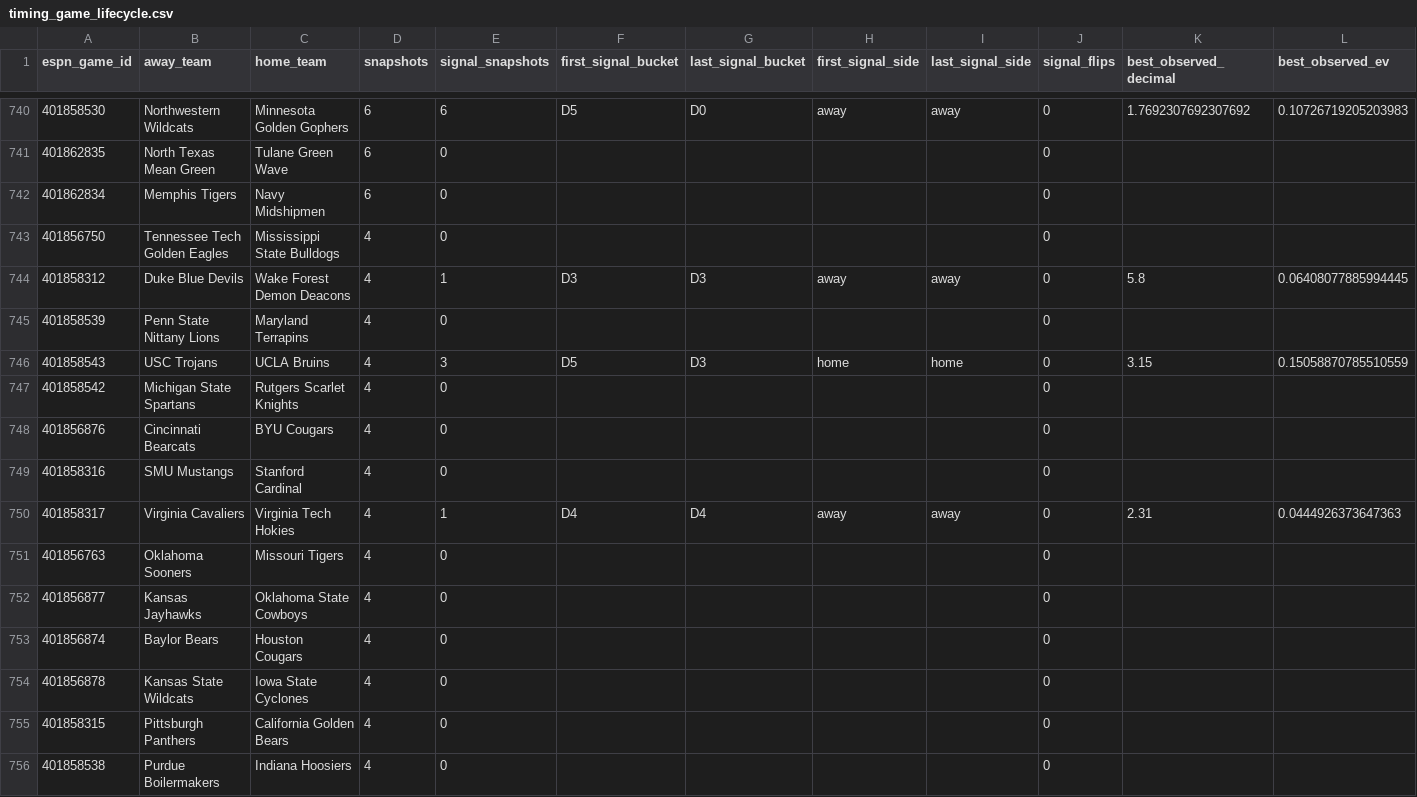
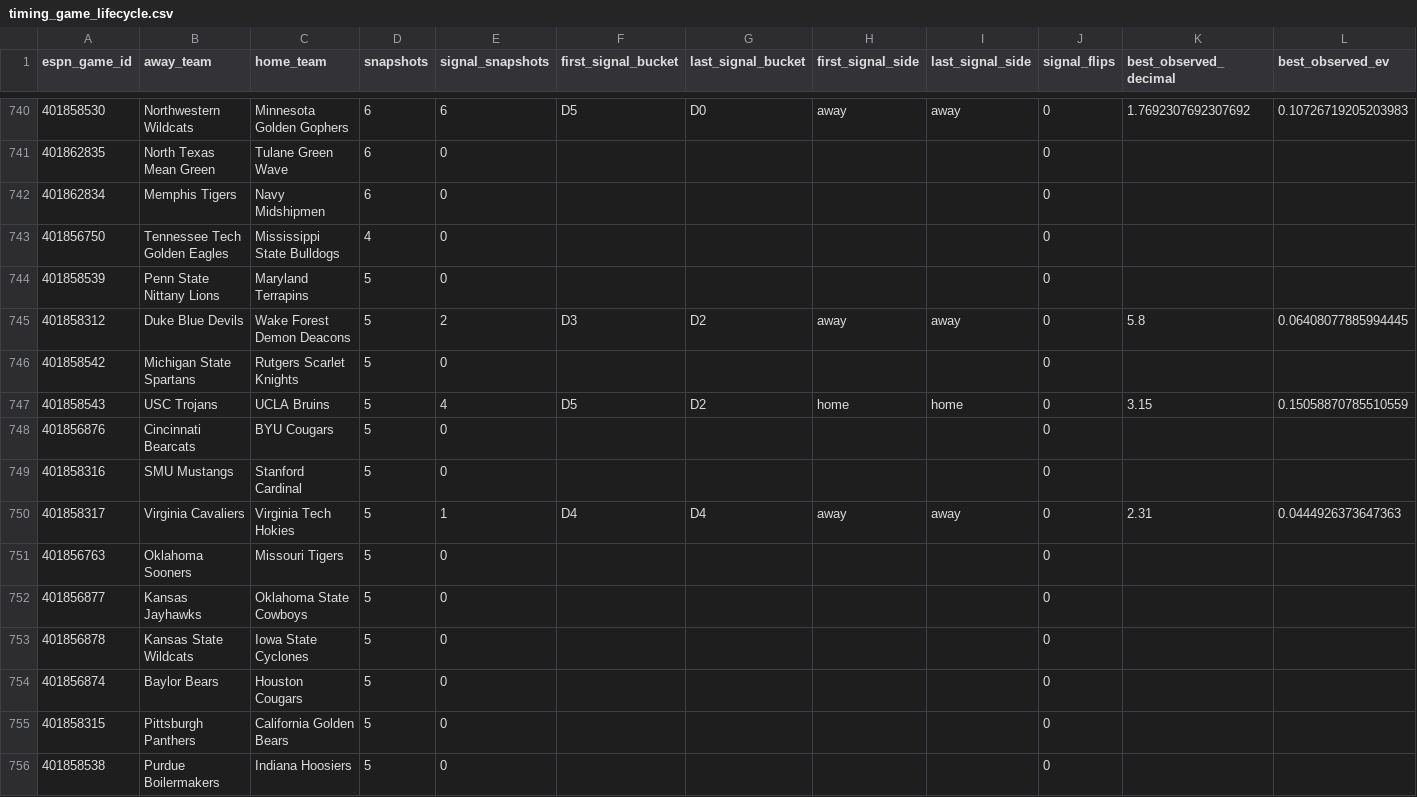
Before and after one commit to drhyphy/ncaa-football-daily-board, a CSV file: model/reports/timing_game_lifecycle.csv, drawn as a sheet; only a part is shown, gaps mark what is left out; the diff covers the shown part only.

```diff
--- a/model/reports/timing_game_lifecycle.csv
+++ b/model/reports/timing_game_lifecycle.csv
@@ -743,14 +743,14 @@ espn_game_id,away_team,home_team,snapshots,signal_snapshots,first_signal_bucket,
 401856750,Tennessee Tech Golden Eagles,Mississippi State Bulldogs,4,0,,,,,0,,
-401858312,Duke Blue Devils,Wake Forest Demon Deacons,4,1,D3,D3,away,away,0,5.8,0.06408077885994445
-401858539,Penn State Nittany Lions,Maryland Terrapins,4,0,,,,,0,,
-401858543,USC Trojans,UCLA Bruins,4,3,D5,D3,home,home,0,3.15,0.15058870785510559
-401858542,Michigan State Spartans,Rutgers Scarlet Knights,4,0,,,,,0,,
-401856876,Cincinnati Bearcats,BYU Cougars,4,0,,,,,0,,
-401858316,SMU Mustangs,Stanford Cardinal,4,0,,,,,0,,
-401858317,Virginia Cavaliers,Virginia Tech Hokies,4,1,D4,D4,away,away,0,2.31,0.0444926373647363
-401856763,Oklahoma Sooners,Missouri Tigers,4,0,,,,,0,,
-401856877,Kansas Jayhawks,Oklahoma State Cowboys,4,0,,,,,0,,
-401856874,Baylor Bears,Houston Cougars,4,0,,,,,0,,
-401856878,Kansas State Wildcats,Iowa State Cyclones,4,0,,,,,0,,
-401858315,Pittsburgh Panthers,California Golden Bears,4,0,,,,,0,,
-401858538,Purdue Boilermakers,Indiana Hoosiers,4,0,,,,,0,,
+401858539,Penn State Nittany Lions,Maryland Terrapins,5,0,,,,,0,,
+401858312,Duke Blue Devils,Wake Forest Demon Deacons,5,2,D3,D2,away,away,0,5.8,0.06408077885994445
+401858542,Michigan State Spartans,Rutgers Scarlet Knights,5,0,,,,,0,,
+401858543,USC Trojans,UCLA Bruins,5,4,D5,D2,home,home,0,3.15,0.15058870785510559
+401856876,Cincinnati Bearcats,BYU Cougars,5,0,,,,,0,,
+401858316,SMU Mustangs,Stanford Cardinal,5,0,,,,,0,,
+401858317,Virginia Cavaliers,Virginia Tech Hokies,5,1,D4,D4,away,away,0,2.31,0.0444926373647363
+401856763,Oklahoma Sooners,Missouri Tigers,5,0,,,,,0,,
+401856877,Kansas Jayhawks,Oklahoma State Cowboys,5,0,,,,,0,,
+401856878,Kansas State Wildcats,Iowa State Cyclones,5,0,,,,,0,,
+401856874,Baylor Bears,Houston Cougars,5,0,,,,,0,,
+401858315,Pittsburgh Panthers,California Golden Bears,5,0,,,,,0,,
+401858538,Purdue Boilermakers,Indiana Hoosiers,5,0,,,,,0,,
```
Also changed, not shown: 4 added rows, 4 removed rows, 12 moved rows and 57 edited cells elsewhere in this file, model/reports/timing_by_horizon.csv, model/reports/timing_pairwise_prices.csv, 6 other files.
